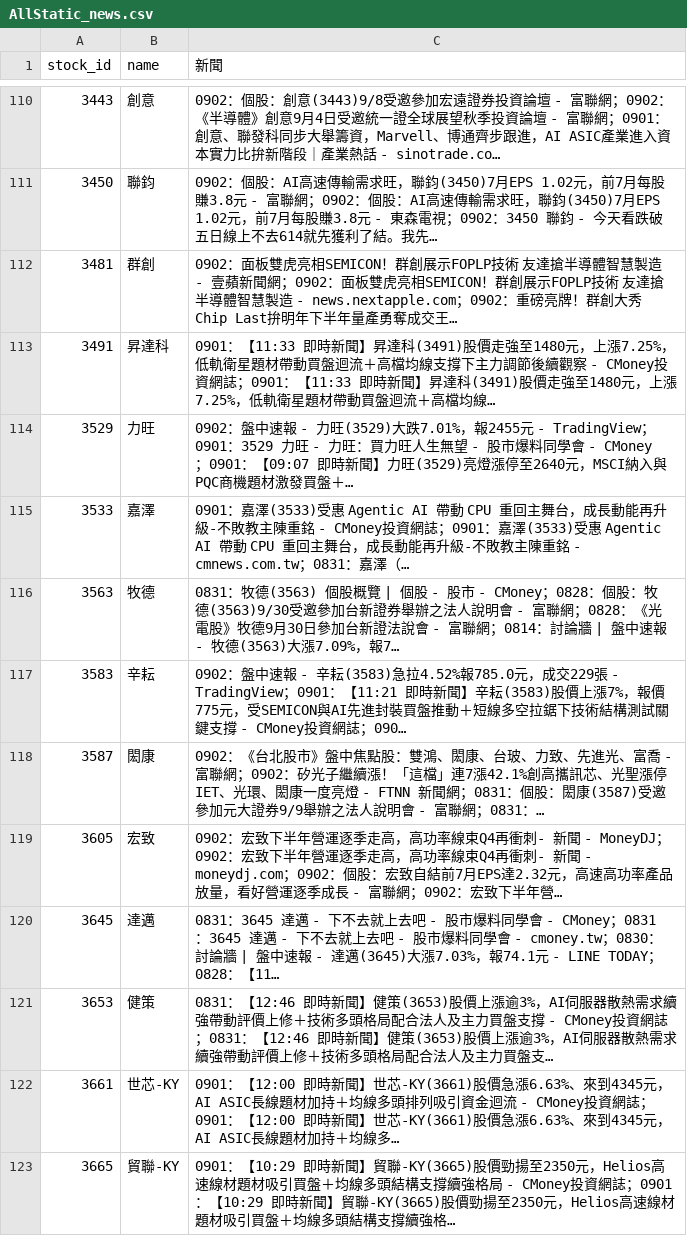
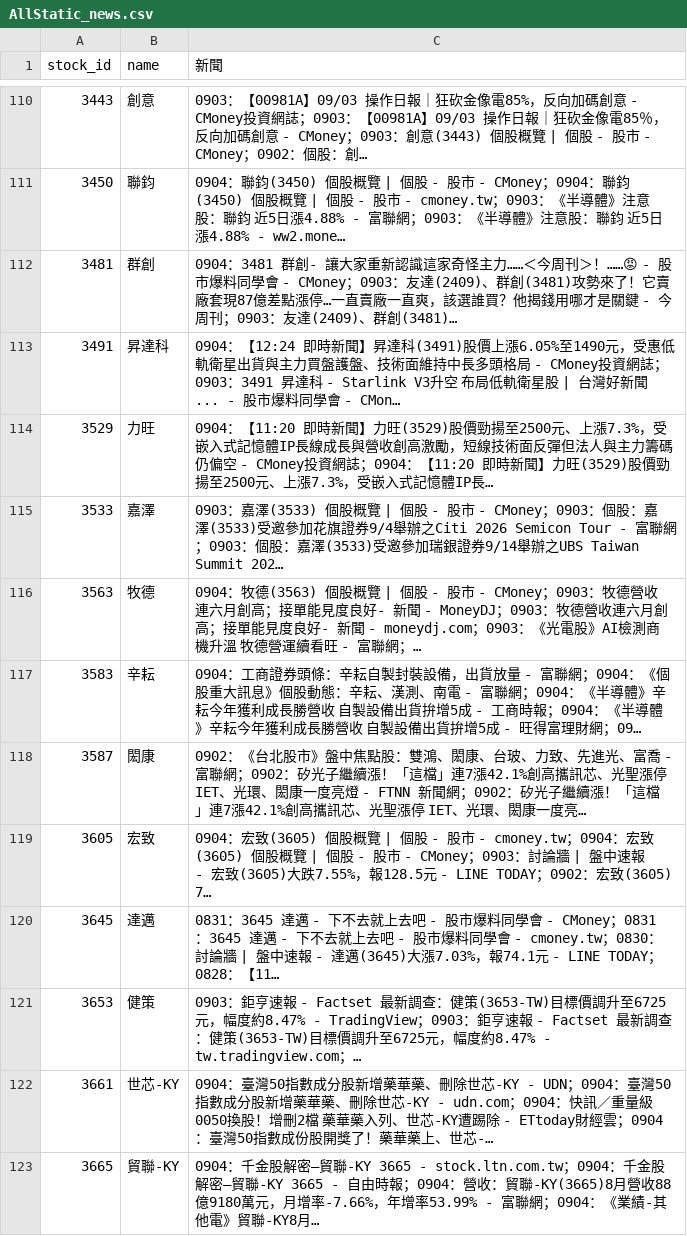
Before and after one commit to ONicole0101/Gold, a CSV file: AllStatic_news.csv, drawn as a sheet; only a part is shown, gaps mark what is left out; the diff covers the shown part only.

```diff
--- a/AllStatic_news.csv
+++ b/AllStatic_news.csv
@@ -110,14 +110,14 @@
-3443,創意,0902：個股：創意(3443)9/8受邀參加宏遠證券投資論壇 - 富聯網；0902：《半導體》創意9月4日受邀統一證全球展望秋季投資論壇 - 富聯網；0901：創意、聯發科同步大舉籌資，Marvell、博通齊步跟進，AI ASIC產業進入資本實力比拚新階段｜產業熱話 - sinotrade.co…
-3450,聯鈞,0902：個股：AI高速傳輸需求旺，聯鈞(3450)7月EPS 1.02元，前7月每股賺3.8元 - 富聯網；0902：個股：AI高速傳輸需求旺，聯鈞(3450)7月EPS 1.02元，前7月每股賺3.8元 - 東森電視；0902：3450 聯鈞 - 今天看跌破五日線上不去614就先獲利了結。我先…
-3481,群創,0902：面板雙虎亮相SEMICON！群創展示FOPLP技術 友達搶半導體智慧製造 - 壹蘋新聞網；0902：面板雙虎亮相SEMICON！群創展示FOPLP技術 友達搶半導體智慧製造 - news.nextapple.com；0902：重磅亮牌！群創大秀Chip Last拚明年下半年量產勇奪成交王…
-3491,昇達科,0901：【11:33 即時新聞】昇達科(3491)股價走強至1480元，上漲7.25%，低軌衛星題材帶動買盤迴流＋高檔均線支撐下主力調節後續觀察 - CMoney投資網誌；0901：【11:33 即時新聞】昇達科(3491)股價走強至1480元，上漲7.25%，低軌衛星題材帶動買盤迴流＋高檔均線…
-3529,力旺,0902：盤中速報 - 力旺(3529)大跌7.01%，報2455元 - TradingView；0901：3529 力旺 - 力旺：買力旺人生無望 - 股市爆料同學會 - CMoney；0901：【09:07 即時新聞】力旺(3529)亮燈漲停至2640元，MSCI納入與PQC商機題材激發買盤＋…
-3533,嘉澤,0901：嘉澤(3533)受惠 Agentic AI 帶動 CPU 重回主舞台，成長動能再升級-不敗教主陳重銘 - CMoney投資網誌；0901：嘉澤(3533)受惠 Agentic AI 帶動 CPU 重回主舞台，成長動能再升級-不敗教主陳重銘 - cmnews.com.tw；0831：嘉澤（…
-3563,牧德,0831：牧德(3563) 個股概覽 | 個股 - 股市 - CMoney；0828：個股：牧德(3563)9/30受邀參加台新證券舉辦之法人說明會 - 富聯網；0828：《光電股》牧德9月30日參加台新證法說會 - 富聯網；0814：討論牆 | 盤中速報 - 牧德(3563)大漲7.09%，報7…
-3583,辛耘,0902：盤中速報 - 辛耘(3583)急拉4.52%報785.0元，成交229張 - TradingView；0901：【11:21 即時新聞】辛耘(3583)股價上漲7%，報價775元，受SEMICON與AI先進封裝買盤推動＋短線多空拉鋸下技術結構測試關鍵支撐 - CMoney投資網誌；090…
-3587,閎康,0902：《台北股市》盤中焦點股：雙鴻、閎康、台玻、力致、先進光、富喬 - 富聯網；0902：矽光子繼續漲！「這檔」連7漲42.1%創高攜訊芯、光聖漲停 IET、光環、閎康一度亮燈 - FTNN 新聞網；0831：個股：閎康(3587)受邀參加元大證券9/9舉辦之法人說明會 - 富聯網；0831：…
-3605,宏致,0902：宏致下半年營運逐季走高，高功率線束Q4再衝刺- 新聞 - MoneyDJ；0902：宏致下半年營運逐季走高，高功率線束Q4再衝刺- 新聞 - moneydj.com；0902：個股：宏致自結前7月EPS達2.32元，高速高功率產品放量，看好營運逐季成長 - 富聯網；0902：宏致下半年營…
+3443,創意,0903：【00981A】09/03 操作日報｜狂砍金像電85%，反向加碼創意 - CMoney投資網誌；0903：【00981A】09/03 操作日報｜狂砍金像電85％，反向加碼創意 - CMoney；0903：創意(3443) 個股概覽 | 個股 - 股市 - CMoney；0902：個股：創…
+3450,聯鈞,0904：聯鈞(3450) 個股概覽 | 個股 - 股市 - CMoney；0904：聯鈞(3450) 個股概覽 | 個股 - 股市 - cmoney.tw；0903：《半導體》注意股：聯鈞 近5日漲4.88% - 富聯網；0903：《半導體》注意股：聯鈞 近5日漲4.88% - ww2.mone…
+3481,群創,0904：3481 群創- 讓大家重新認識這家奇怪主力……＜今周刊＞！……😡 - 股市爆料同學會 - CMoney；0903：友達(2409)、群創(3481)攻勢來了！它賣廠套現87億差點漲停…一直賣廠一直爽，該選誰買？他揭錢用哪才是關鍵 - 今周刊；0903：友達(2409)、群創(3481)…
+3491,昇達科,0904：【12:24 即時新聞】昇達科(3491)股價上漲6.05%至1490元，受惠低軌衛星出貨與主力買盤護盤、技術面維持中長多頭格局 - CMoney投資網誌；0903：3491 昇達科 - Starlink V3升空 布局低軌衛星股 | 台灣好新聞 ... - 股市爆料同學會 - CMon…
+3529,力旺,0904：【11:20 即時新聞】力旺(3529)股價勁揚至2500元、上漲7.3%，受嵌入式記憶體IP長線成長與營收創高激勵，短線技術面反彈但法人與主力籌碼仍偏空 - CMoney投資網誌；0904：【11:20 即時新聞】力旺(3529)股價勁揚至2500元、上漲7.3%，受嵌入式記憶體IP長…
+3533,嘉澤,0903：嘉澤(3533) 個股概覽 | 個股 - 股市 - CMoney；0903：個股：嘉澤(3533)受邀參加花旗證券9/4舉辦之Citi 2026 Semicon Tour - 富聯網；0903：個股：嘉澤(3533)受邀參加瑞銀證券9/14舉辦之UBS Taiwan Summit 202…
+3563,牧德,0904：牧德(3563) 個股概覽 | 個股 - 股市 - CMoney；0903：牧德營收連六月創高；接單能見度良好- 新聞 - MoneyDJ；0903：牧德營收連六月創高；接單能見度良好- 新聞 - moneydj.com；0903：《光電股》AI檢測商機升溫 牧德營運續看旺 - 富聯網；…
+3583,辛耘,0904：工商證券頭條：辛耘自製封裝設備，出貨放量 - 富聯網；0904：《個股重大訊息》個股動態：辛耘、漢測、南電 - 富聯網；0904：《半導體》辛耘今年獲利成長勝營收 自製設備出貨拚增5成 - 工商時報；0904：《半導體》辛耘今年獲利成長勝營收 自製設備出貨拚增5成 - 旺得富理財網；09…
+3587,閎康,0902：《台北股市》盤中焦點股：雙鴻、閎康、台玻、力致、先進光、富喬 - 富聯網；0902：矽光子繼續漲！「這檔」連7漲42.1%創高攜訊芯、光聖漲停 IET、光環、閎康一度亮燈 - FTNN 新聞網；0902：矽光子繼續漲！「這檔」連7漲42.1%創高攜訊芯、光聖漲停 IET、光環、閎康一度亮…
+3605,宏致,0904：宏致(3605) 個股概覽 | 個股 - 股市 - cmoney.tw；0904：宏致(3605) 個股概覽 | 個股 - 股市 - CMoney；0903：討論牆 | 盤中速報 - 宏致(3605)大跌7.55%，報128.5元 - LINE TODAY；0902：宏致(3605) 7…
 3645,達邁,0831：3645 達邁 - 下不去就上去吧 - 股市爆料同學會 - CMoney；0831：3645 達邁 - 下不去就上去吧 - 股市爆料同學會 - cmoney.tw；0830：討論牆 | 盤中速報 - 達邁(3645)大漲7.03%，報74.1元 - LINE TODAY；0828：【11…
-3653,健策,0831：【12:46 即時新聞】健策(3653)股價上漲逾3%，AI伺服器散熱需求續強帶動評價上修＋技術多頭格局配合法人及主力買盤支撐 - CMoney投資網誌；0831：【12:46 即時新聞】健策(3653)股價上漲逾3%，AI伺服器散熱需求續強帶動評價上修＋技術多頭格局配合法人及主力買盤支…
-3661,世芯-KY,0901：【12:00 即時新聞】世芯-KY(3661)股價急漲6.63%、來到4345元，AI ASIC長線題材加持＋均線多頭排列吸引資金迴流 - CMoney投資網誌；0901：【12:00 即時新聞】世芯-KY(3661)股價急漲6.63%、來到4345元，AI ASIC長線題材加持＋均線多…
-3665,貿聯-KY,0901：【10:29 即時新聞】貿聯-KY(3665)股價勁揚至2350元，Helios高速線材題材吸引買盤＋均線多頭結構支撐續強格局 - CMoney投資網誌；0901：【10:29 即時新聞】貿聯-KY(3665)股價勁揚至2350元，Helios高速線材題材吸引買盤＋均線多頭結構支撐續強格…
+3653,健策,0903：鉅亨速報 - Factset 最新調查：健策(3653-TW)目標價調升至6725元，幅度約8.47% - TradingView；0903：鉅亨速報 - Factset 最新調查：健策(3653-TW)目標價調升至6725元，幅度約8.47% - tw.tradingview.com；…
+3661,世芯-KY,0904：臺灣50指數成分股新增藥華藥、刪除世芯-KY - UDN；0904：臺灣50指數成分股新增藥華藥、刪除世芯-KY - udn.com；0904：快訊／重量級0050換股！增刪2檔 藥華藥入列、世芯-KY遭踢除 - ETtoday財經雲；0904：臺灣50指數成份股開獎了！藥華藥上、世芯-…
+3665,貿聯-KY,0904：千金股解密—貿聯-KY 3665 - stock.ltn.com.tw；0904：千金股解密—貿聯-KY 3665 - 自由時報；0904：營收：貿聯-KY(3665)8月營收88億9180萬元，月增率-7.66%，年增率53.99% - 富聯網；0904：《業績-其他電》貿聯-KY8月…
```
Also changed, not shown: 181 edited cells elsewhere in this file, 1 other file.
